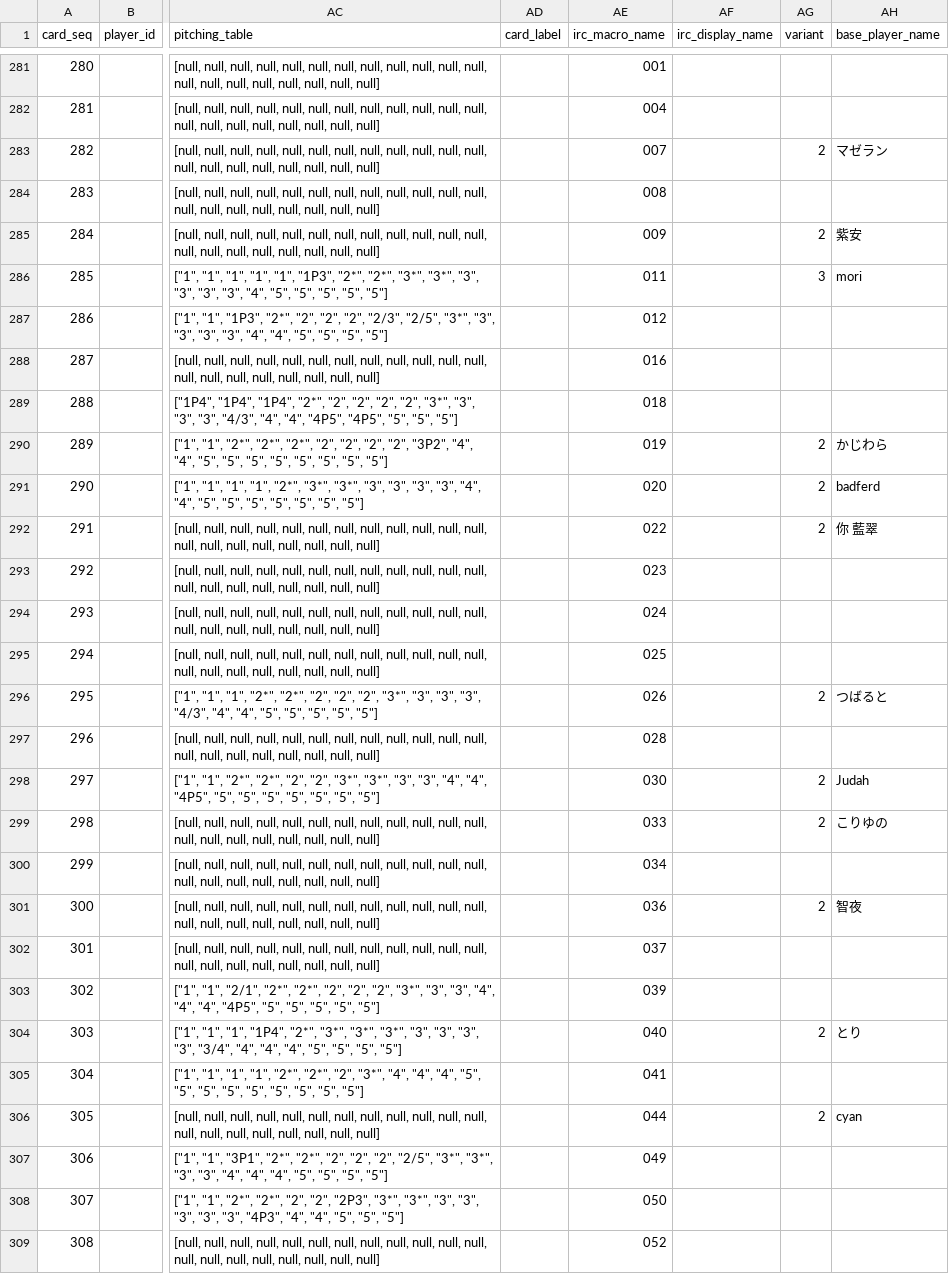
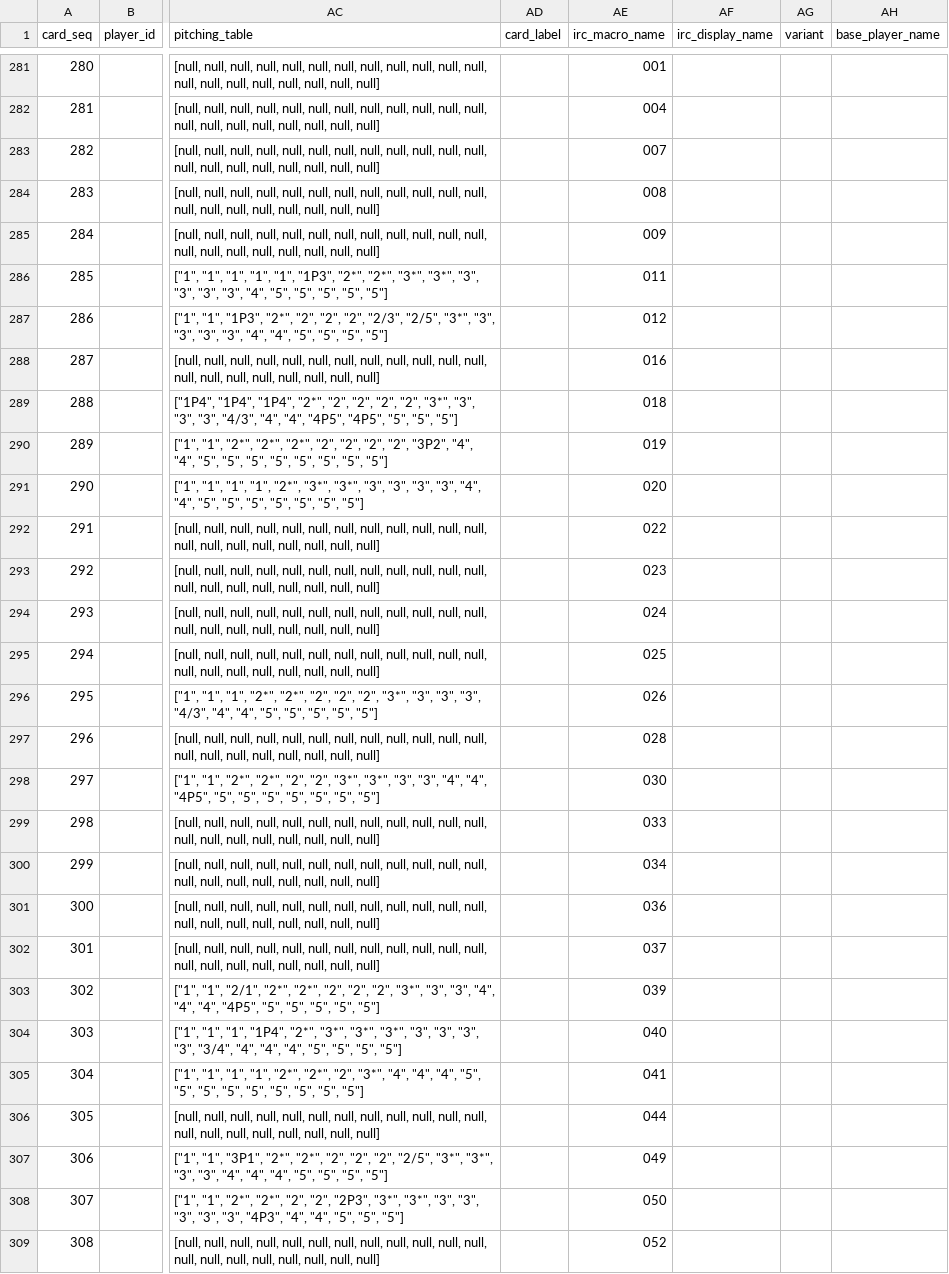
Before and after one commit to whiterochen73/thbigmatome, a CSV file: thbigmatome/db/import/player_cards.csv, drawn as a sheet; only a part is shown, gaps mark what is left out; the diff covers the shown part only; the diff names each change by its address in the sheet, - before the commit and + after, or states it on an @@ line.

```diff
--- a/thbigmatome/db/import/player_cards.csv
+++ b/thbigmatome/db/import/player_cards.csv
-AG283 (variant): 2
+AG283 (variant): (empty)
-AH283 (base_player_name): マゼラン
+AH283 (base_player_name): (empty)
-AG285 (variant): 2
+AG285 (variant): (empty)
-AH285 (base_player_name): 紫安
+AH285 (base_player_name): (empty)
-AG286 (variant): 3
+AG286 (variant): (empty)
-AH286 (base_player_name): mori
+AH286 (base_player_name): (empty)
-AG290:AG292 (variant): 2
+AG290:AG292 (variant): (empty)
-AH290 (base_player_name): かじわら
+AH290 (base_player_name): (empty)
-AH291 (base_player_name): badferd
+AH291 (base_player_name): (empty)
-AH292 (base_player_name): 你 藍翠
+AH292 (base_player_name): (empty)
-AG296 (variant): 2
+AG296 (variant): (empty)
-AH296 (base_player_name): つばると
+AH296 (base_player_name): (empty)
-AG298:AG299 (variant): 2
+AG298:AG299 (variant): (empty)
-AH298 (base_player_name): Judah
+AH298 (base_player_name): (empty)
-AH299 (base_player_name): こりゆの
+AH299 (base_player_name): (empty)
-AG301 (variant): 2
+AG301 (variant): (empty)
-AH301 (base_player_name): 智夜
+AH301 (base_player_name): (empty)
-AG304 (variant): 2
+AG304 (variant): (empty)
-AH304 (base_player_name): とり
+AH304 (base_player_name): (empty)
-AG306 (variant): 2
+AG306 (variant): (empty)
-AH306 (base_player_name): cyan
+AH306 (base_player_name): (empty)
```
Also changed, not shown: 10 edited cells elsewhere in this file, 1 other file.
